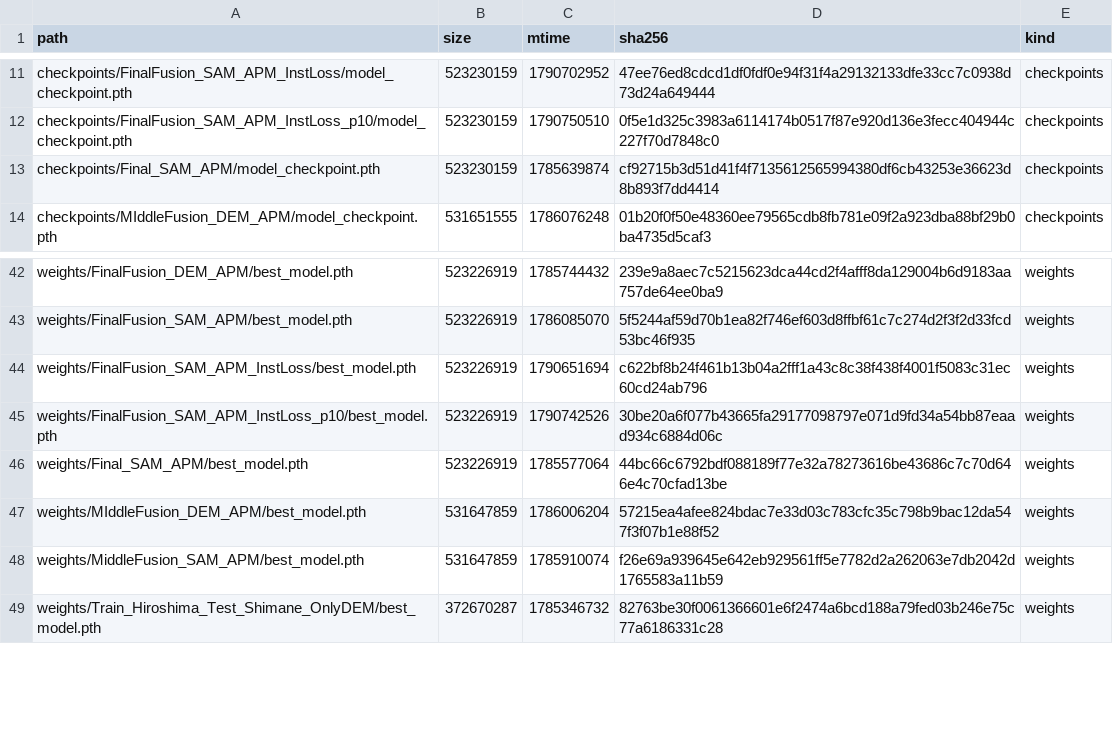
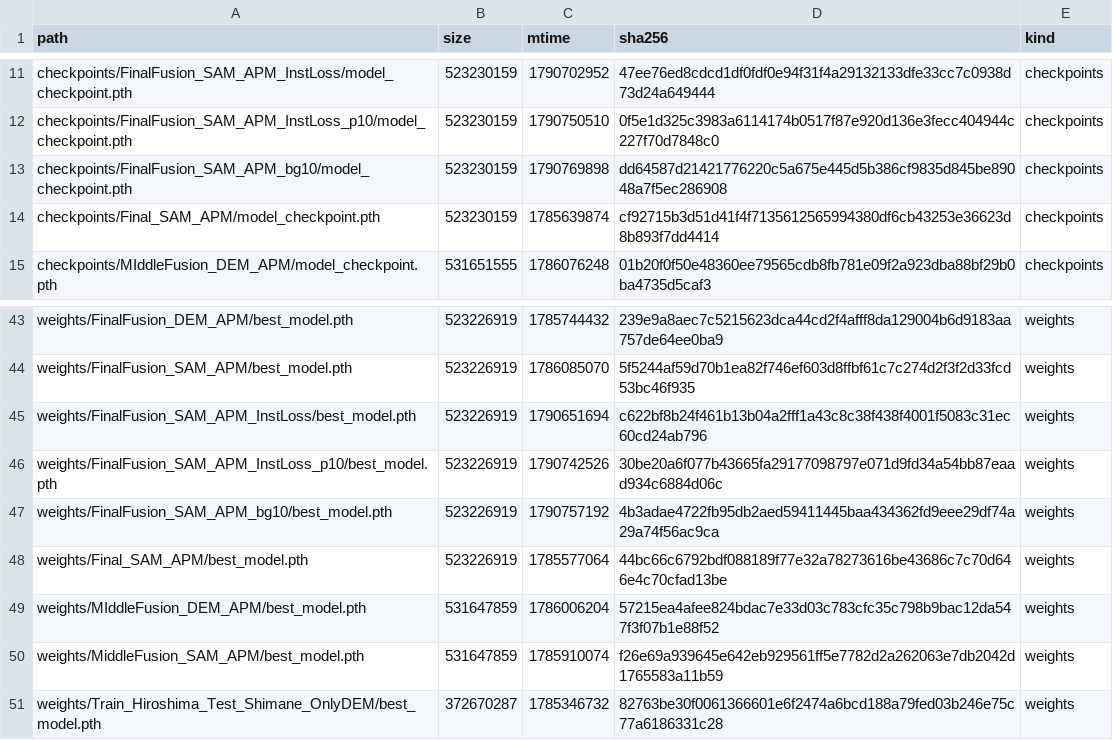
Before and after one commit to SomaDC5/DetectHazard, a CSV file: results/ssd_manifests/B.csv, drawn as a sheet; only a part is shown, gaps mark what is left out; the diff names each change by its address in the sheet, - before the commit and + after, or states it on an @@ line.

```diff
--- a/results/ssd_manifests/B.csv
+++ b/results/ssd_manifests/B.csv
+row 13: checkpoints/FinalFusion_SAM_APM_bg10/model_checkpoint.pth | 523230159 | 1790769898 | dd64587d21421776220c5a675e445d5b386cf9835d845be89048a7f5ec286908 | checkpoints
+row 47: weights/FinalFusion_SAM_APM_bg10/best_model.pth | 523226919 | 1790757192 | 4b3adae4722fb95db2aed59411445baa434362fd9eee29df74a29a74f56ac9ca | weights
```
Also changed, not shown: 21 other files.
